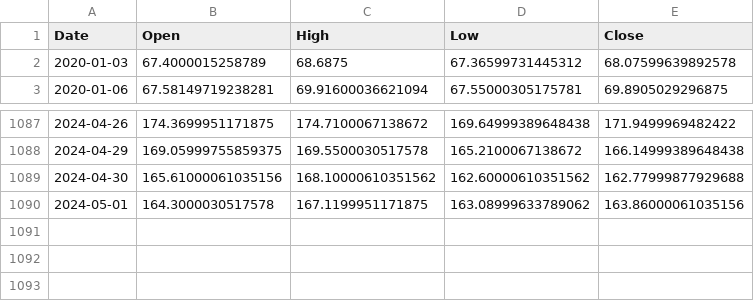
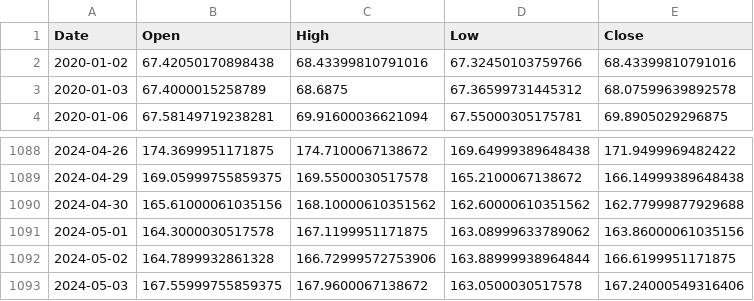
Before and after one commit to portfolio-financilal-mangement-system/AI, a CSV file: data/processed/GOOGL_historical_stock_prices_preprocessed.csv, drawn as a sheet; only a part is shown, gaps mark what is left out.

Commit message:
chore: Update historical stock prices and exchange rate data

```diff
--- a/data/processed/GOOGL_historical_stock_prices_preprocessed.csv
+++ b/data/processed/GOOGL_historical_stock_prices_preprocessed.csv
@@ -1,2 +1,3 @@
 Date,Open,High,Low,Close
+2020-01-02,67.42050170898438,68.43399810791016,67.32450103759766,68.43399810791016
 2020-01-03,67.4000015258789,68.6875,67.36599731445312,68.07599639892578
@@ -1090 +1091,3 @@ Date,Open,High,Low,Close
 2024-05-01,164.3000030517578,167.1199951171875,163.08999633789062,163.86000061035156
+2024-05-02,164.7899932861328,166.72999572753906,163.88999938964844,166.6199951171875
+2024-05-03,167.55999755859375,167.9600067138672,163.0500030517578,167.24000549316406
```
Also changed, not shown: data/processed/AAPL_historical_stock_prices_preprocessed.csv, data/processed/MSFT_historical_stock_prices_preprocessed.csv, 21 other files.
